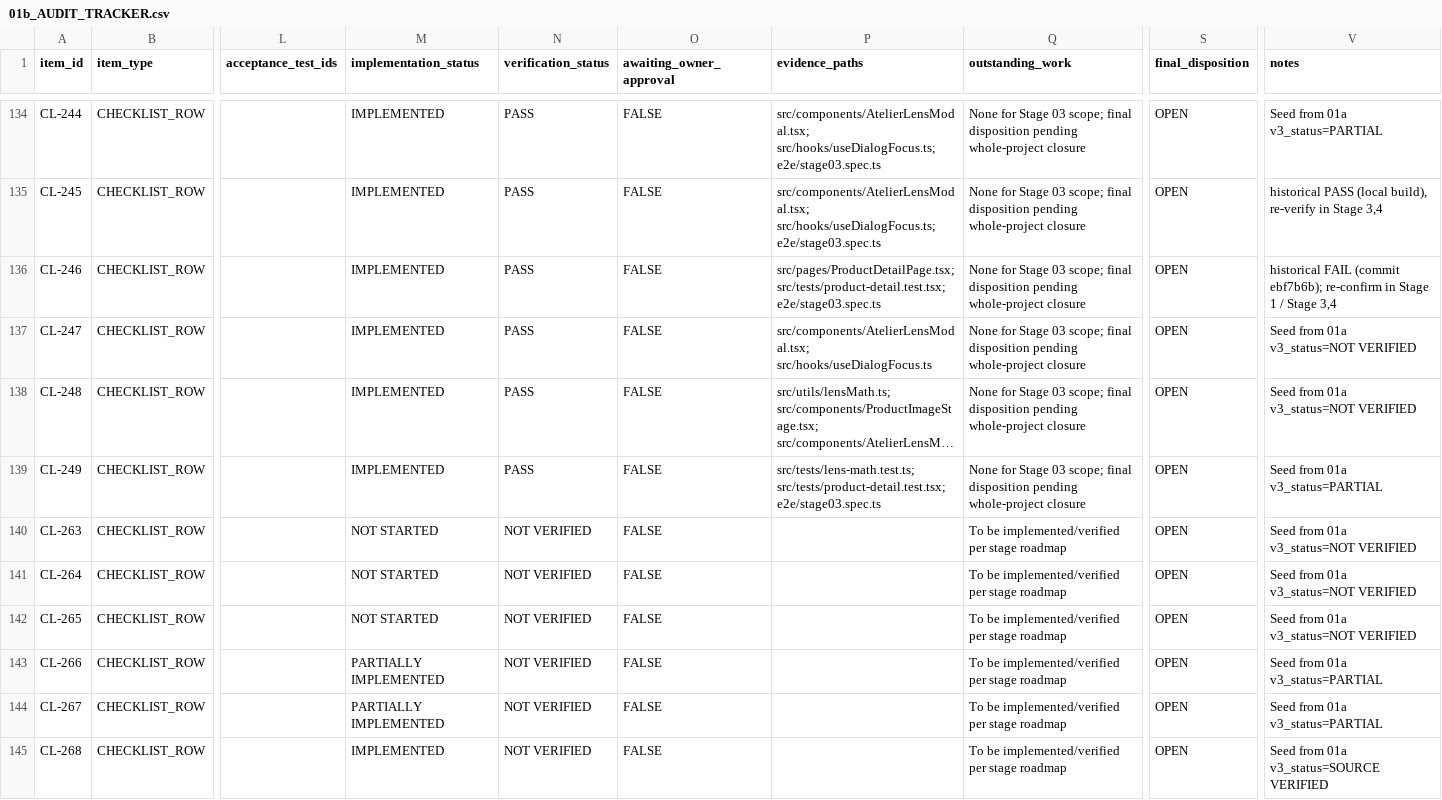
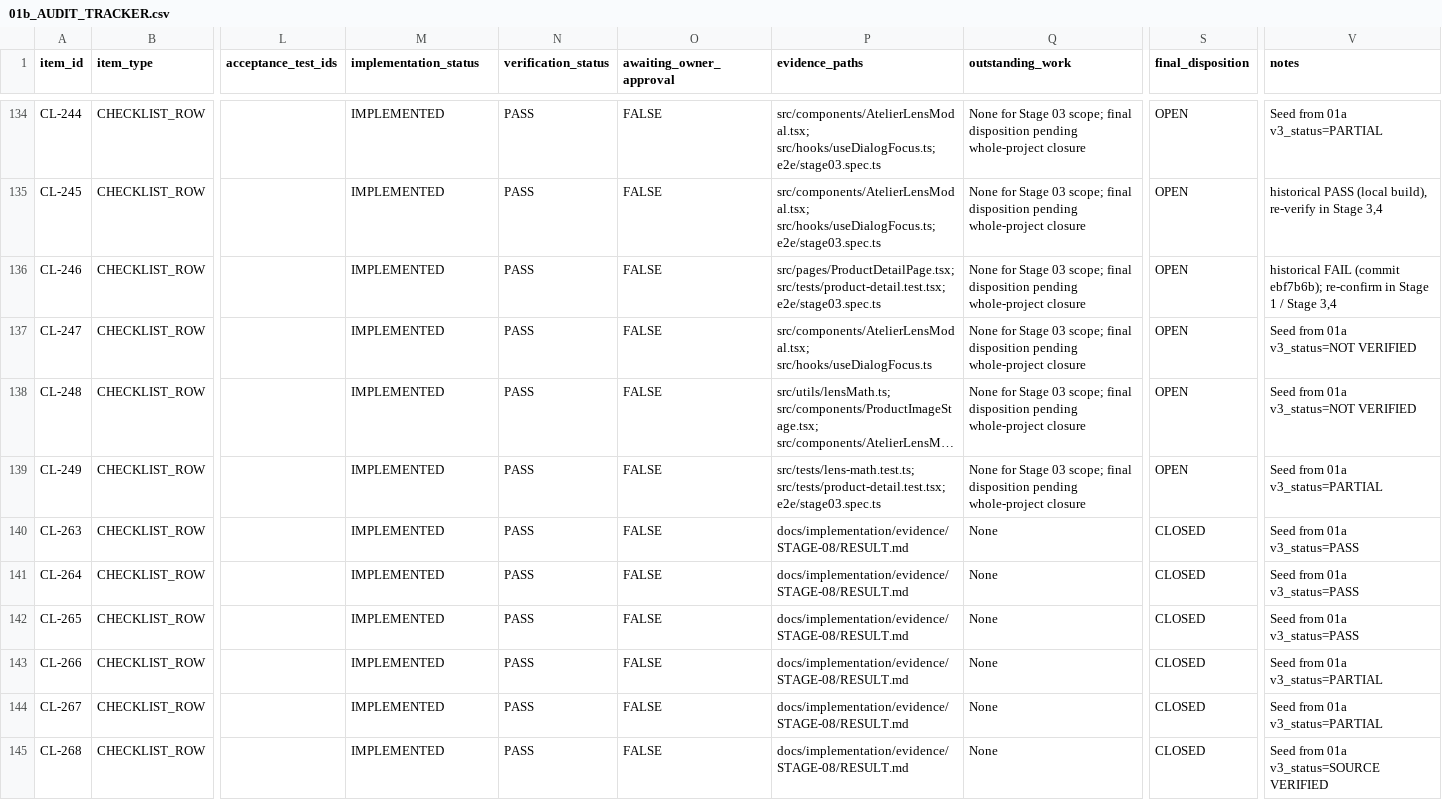
Before and after one commit to Omkar-D-Londhe/everthread, a CSV file: docs/implementation/01b_AUDIT_TRACKER.csv, drawn as a sheet; only a part is shown, gaps mark what is left out; long unchanged cells end in …; the diff covers the shown part only; the diff names each change by its address in the sheet, - before the commit and + after, or states it on an @@ line.

Commit message:
feat(motion): complete Stage 08 motion system and thread continuity

```diff
--- a/docs/implementation/01b_AUDIT_TRACKER.csv
+++ b/docs/implementation/01b_AUDIT_TRACKER.csv
-M140:M142 (implementation_status): NOT STARTED
+M140:M142 (implementation_status): IMPLEMENTED
-N140:N145 (verification_status): NOT VERIFIED
+N140:N145 (verification_status): PASS
-P140:P145 (evidence_paths): (empty)
+P140:P145 (evidence_paths): docs/implementation/evidence/STAGE-08/RESULT.md
-Q140:Q145 (outstanding_work): To be implemented/verified per stage roadmap
+Q140:Q145 (outstanding_work): None
-S140:S145 (final_disposition): OPEN
+S140:S145 (final_disposition): CLOSED
-V140:V142 (notes): Seed from 01a v3_status=NOT VERIFIED
+V140:V142 (notes): Seed from 01a v3_status=PASS
-M143:M144 (implementation_status): PARTIALLY IMPLEMENTED
+M143:M144 (implementation_status): IMPLEMENTED
```
Also changed, not shown: 96 edited cells elsewhere in this file, docs/implementation/tracker/01b_AUDIT_TRACKER.csv, 23 other files.
